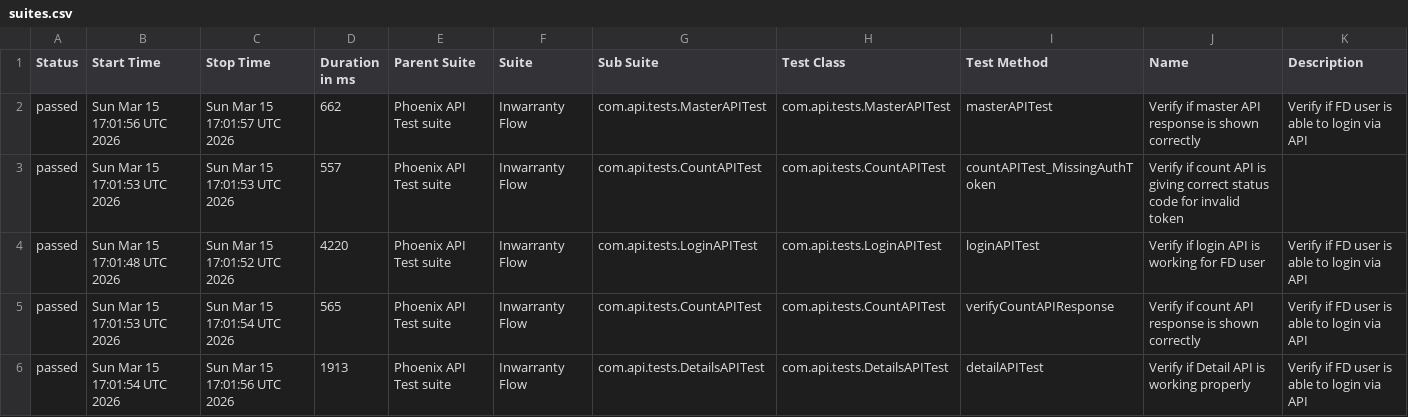
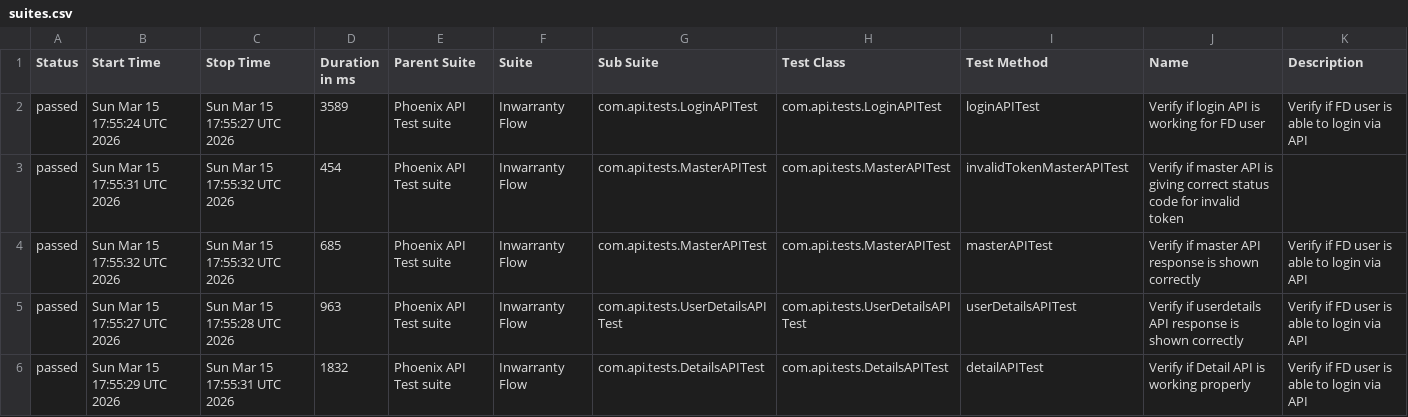
Before and after one commit to tusharS007/PhoenixTestAutomationFramework, a CSV file: data/suites.csv, drawn as a sheet; only a part is shown; the diff covers the shown part only.

```diff
--- a/data/suites.csv
+++ b/data/suites.csv
@@ -1,6 +1,6 @@
 "Status","Start Time","Stop Time","Duration in ms","Parent Suite","Suite","Sub Suite","Test Class","Test Method","Name","Description"
-"passed","Sun Mar 15 17:01:56 UTC 2026","Sun Mar 15 17:01:57 UTC 2026","662","Phoenix API Test suite","Inwarranty Flow","com.api.tests.MasterAPITest","com.api.tests.MasterAPITest","masterAPITest","Verify if master API response is shown correctly","Verify if FD user is able to login via API"
-"passed","Sun Mar 15 17:01:53 UTC 2026","Sun Mar 15 17:01:53 UTC 2026","557","Phoenix API Test suite","Inwarranty Flow","com.api.tests.CountAPITest","com.api.tests.CountAPITest","countAPITest_MissingAuthToken","Verify if count API is giving correct status code for invalid token",""
-"passed","Sun Mar 15 17:01:48 UTC 2026","Sun Mar 15 17:01:52 UTC 2026","4220","Phoenix API Test suite","Inwarranty Flow","com.api.tests.LoginAPITest","com.api.tests.LoginAPITest","loginAPITest","Verify if login API is working for FD user","Verify if FD user is able to login via API"
-"passed","Sun Mar 15 17:01:53 UTC 2026","Sun Mar 15 17:01:54 UTC 2026","565","Phoenix API Test suite","Inwarranty Flow","com.api.tests.CountAPITest","com.api.tests.CountAPITest","verifyCountAPIResponse","Verify if count API response is shown correctly","Verify if FD user is able to login via API"
-"passed","Sun Mar 15 17:01:54 UTC 2026","Sun Mar 15 17:01:56 UTC 2026","1913","Phoenix API Test suite","Inwarranty Flow","com.api.tests.DetailsAPITest","com.api.tests.DetailsAPITest","detailAPITest","Verify if Detail API is working properly","Verify if FD user is able to login via API"
+"passed","Sun Mar 15 17:55:24 UTC 2026","Sun Mar 15 17:55:27 UTC 2026","3589","Phoenix API Test suite","Inwarranty Flow","com.api.tests.LoginAPITest","com.api.tests.LoginAPITest","loginAPITest","Verify if login API is working for FD user","Verify if FD user is able to login via API"
+"passed","Sun Mar 15 17:55:31 UTC 2026","Sun Mar 15 17:55:32 UTC 2026","454","Phoenix API Test suite","Inwarranty Flow","com.api.tests.MasterAPITest","com.api.tests.MasterAPITest","invalidTokenMasterAPITest","Verify if master API is giving correct status code for invalid token",""
+"passed","Sun Mar 15 17:55:32 UTC 2026","Sun Mar 15 17:55:32 UTC 2026","685","Phoenix API Test suite","Inwarranty Flow","com.api.tests.MasterAPITest","com.api.tests.MasterAPITest","masterAPITest","Verify if master API response is shown correctly","Verify if FD user is able to login via API"
+"passed","Sun Mar 15 17:55:27 UTC 2026","Sun Mar 15 17:55:28 UTC 2026","963","Phoenix API Test suite","Inwarranty Flow","com.api.tests.UserDetailsAPITest","com.api.tests.UserDetailsAPITest","userDetailsAPITest","Verify if userdetails API response is shown correctly","Verify if FD user is able to login via API"
+"passed","Sun Mar 15 17:55:29 UTC 2026","Sun Mar 15 17:55:31 UTC 2026","1832","Phoenix API Test suite","Inwarranty Flow","com.api.tests.DetailsAPITest","com.api.tests.DetailsAPITest","detailAPITest","Verify if Detail API is working properly","Verify if FD user is able to login via API"
```
Also changed, not shown: 17 edited cells elsewhere in this file, data/behaviors.csv, 58 other files.
